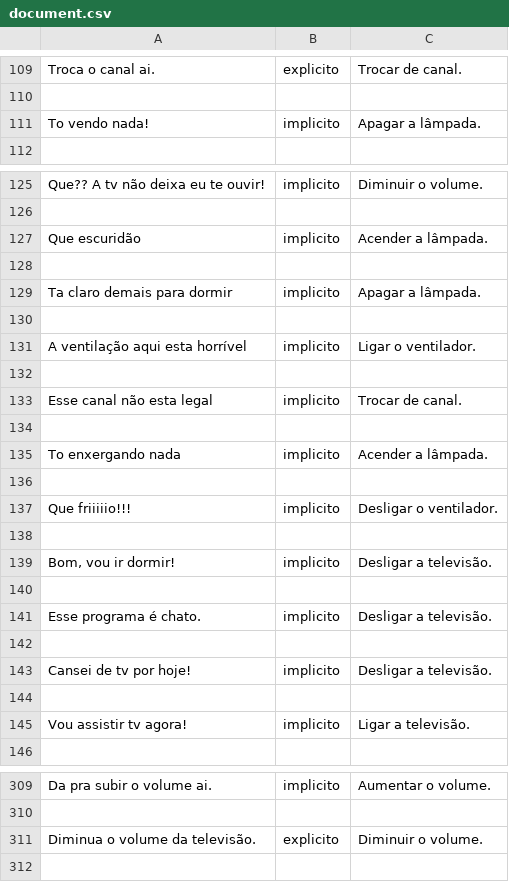
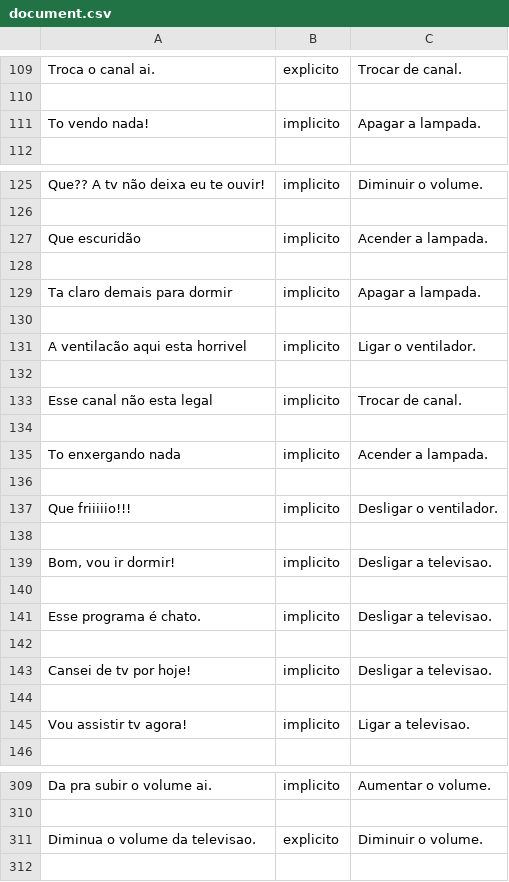
Before and after one commit to guilhermegiarola/I.C., a CSV file: document.csv, drawn as a sheet; only a part is shown, gaps mark what is left out; the diff covers the shown part only.

```diff
--- a/document.csv
+++ b/document.csv
@@ -110,3 +110,3 @@ Troca o canal ai.;explicito;Trocar de canal.
 
-To vendo nada!;implicito;Apagar a lâmpada.
+To vendo nada!;implicito;Apagar a lampada.
 
@@ -126,7 +126,7 @@ Que?? A tv não deixa eu te ouvir!;implicito;Diminuir o volume.
 
-Que escuridão;implicito;Acender a lâmpada.
+Que escuridão;implicito;Acender a lampada.
 
-Ta claro demais para dormir;implicito;Apagar a lâmpada.
+Ta claro demais para dormir;implicito;Apagar a lampada.
 
-A ventilação aqui esta horrível;implicito;Ligar o ventilador.
+A ventilacão aqui esta horrivel;implicito;Ligar o ventilador.
 
@@ -134,3 +134,3 @@ Esse canal não esta legal;implicito;Trocar de canal.
 
-To enxergando nada;implicito;Acender a lâmpada.
+To enxergando nada;implicito;Acender a lampada.
 
@@ -138,9 +138,9 @@ Que friiiiio!!!;implicito;Desligar o ventilador.
 
-Bom, vou ir dormir!;implicito;Desligar a televisão.
+Bom, vou ir dormir!;implicito;Desligar a televisao.
 
-Esse programa é chato.;implicito;Desligar a televisão.
+Esse programa é chato.;implicito;Desligar a televisao.
 
-Cansei de tv por hoje!;implicito;Desligar a televisão.
+Cansei de tv por hoje!;implicito;Desligar a televisao.
 
-Vou assistir tv agora!;implicito;Ligar a televisão.
+Vou assistir tv agora!;implicito;Ligar a televisao.
 
@@ -310,3 +310,3 @@ Da pra subir o volume ai.;implicito;Aumentar o volume.
 
-Diminua o volume da televisão.;explicito;Diminuir o volume.
+Diminua o volume da televisao.;explicito;Diminuir o volume.
 
```
Also changed, not shown: 91 edited cells elsewhere in this file, 1 other file.
